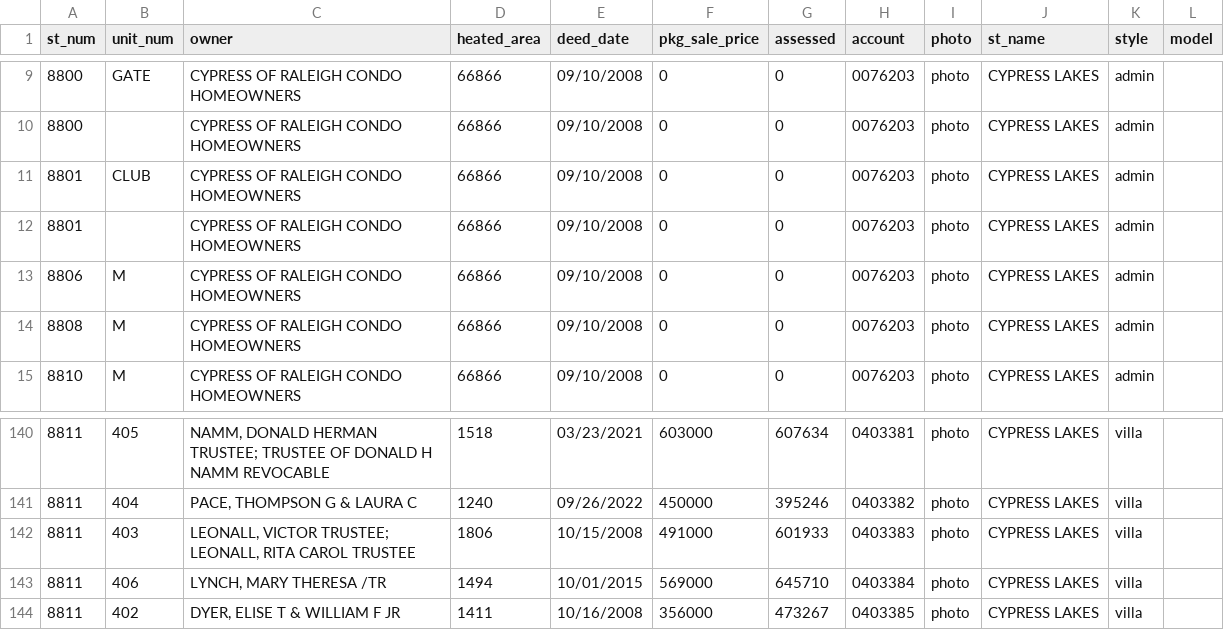
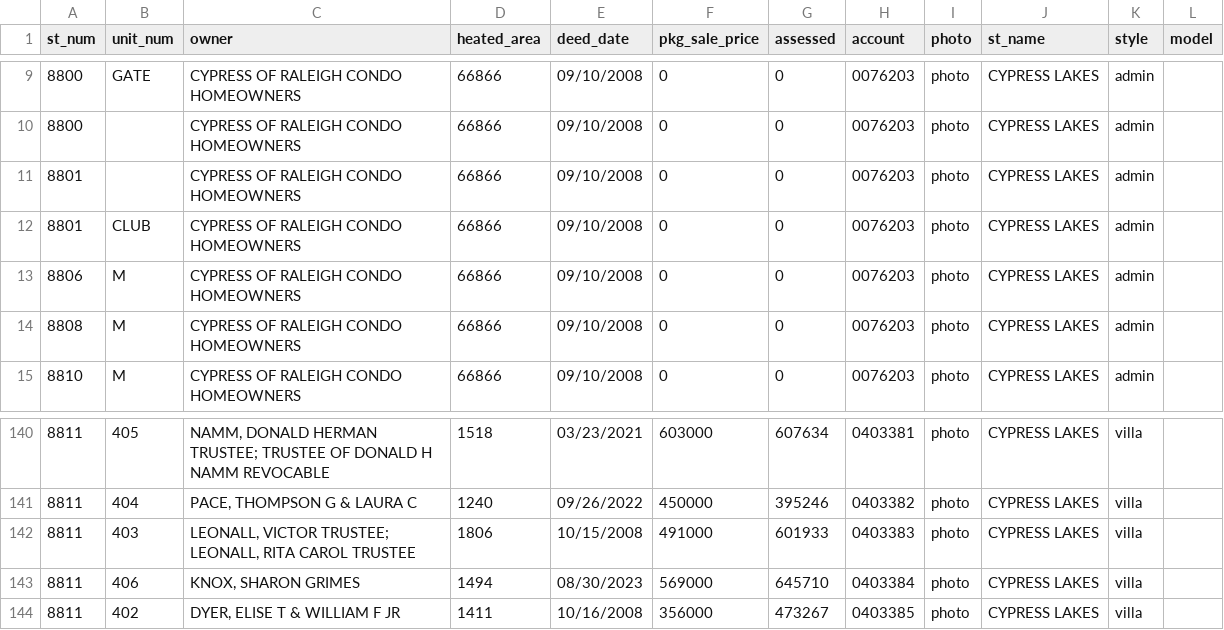
Before and after one commit to mfgering/dawson_deeds, a CSV file: reports/cypress/cypress.csv, drawn as a sheet; only a part is shown, gaps mark what is left out.

Commit message:
cron

```diff
--- a/reports/cypress/cypress.csv
+++ b/reports/cypress/cypress.csv
@@ -10,4 +10,4 @@
 "8800","","CYPRESS OF RALEIGH CONDO HOMEOWNERS",66866,"09/10/2008",0,0,"0076203","photo","CYPRESS LAKES","admin",""
+"8801","","CYPRESS OF RALEIGH CONDO HOMEOWNERS",66866,"09/10/2008",0,0,"0076203","photo","CYPRESS LAKES","admin",""
 "8801","CLUB","CYPRESS OF RALEIGH CONDO HOMEOWNERS",66866,"09/10/2008",0,0,"0076203","photo","CYPRESS LAKES","admin",""
-"8801","","CYPRESS OF RALEIGH CONDO HOMEOWNERS",66866,"09/10/2008",0,0,"0076203","photo","CYPRESS LAKES","admin",""
 "8806","M","CYPRESS OF RALEIGH CONDO HOMEOWNERS",66866,"09/10/2008",0,0,"0076203","photo","CYPRESS LAKES","admin",""
@@ -142,3 +142,3 @@
 "8811","403","LEONALL, VICTOR TRUSTEE; LEONALL, RITA CAROL TRUSTEE",1806,"10/15/2008",491000,601933,"0403383","photo","CYPRESS LAKES","villa",""
-"8811","406","LYNCH, MARY THERESA /TR",1494,"10/01/2015",569000,645710,"0403384","photo","CYPRESS LAKES","villa",""
+"8811","406","KNOX, SHARON GRIMES",1494,"08/30/2023",569000,645710,"0403384","photo","CYPRESS LAKES","villa",""
 "8811","402","DYER, ELISE T & WILLIAM F JR",1411,"10/16/2008",356000,473267,"0403385","photo","CYPRESS LAKES","villa",""
```
